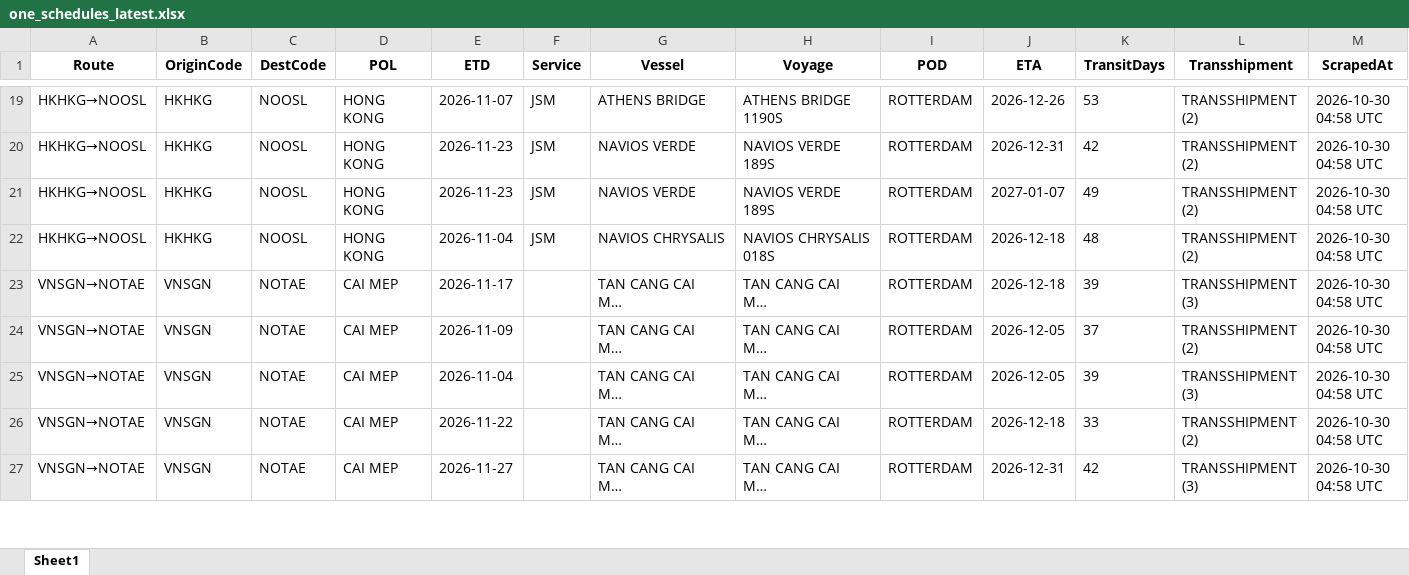
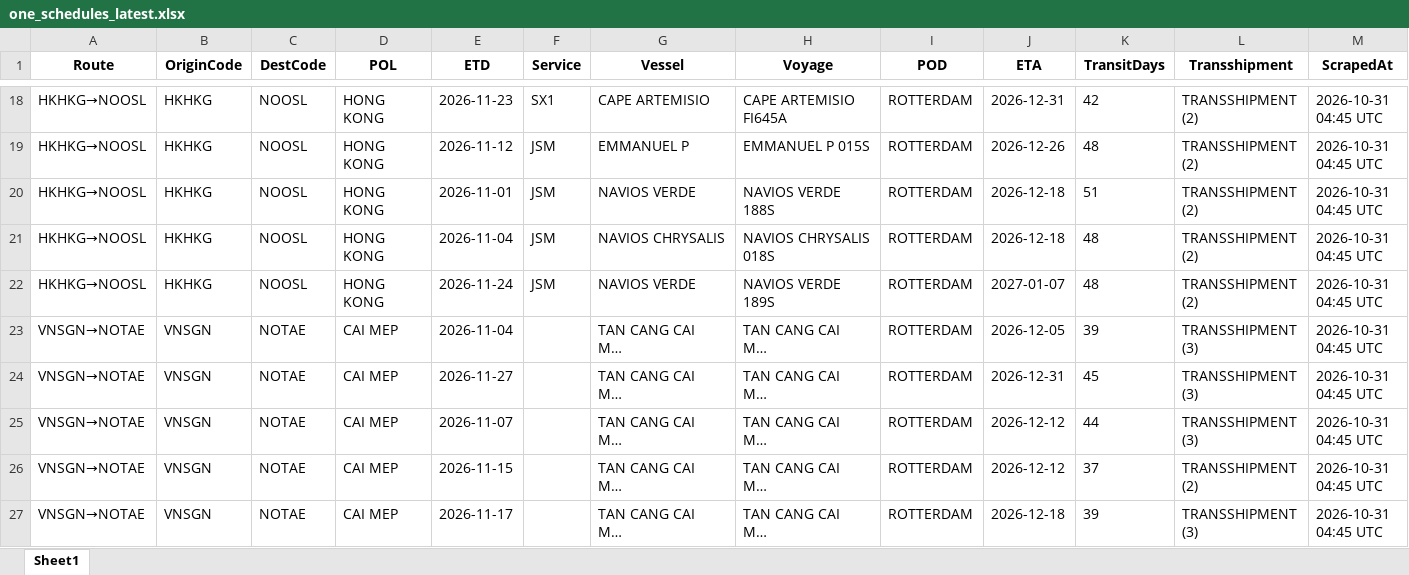
Before and after one commit to Arthur202608/esl-schedule-fetcher, an Excel workbook: output/one_schedules_latest.xlsx, sheet Sheet1, drawn as a sheet; only a part is shown, gaps mark what is left out; long unchanged cells end in …; values as stored, in another font and other column widths than the file's, no borders; addresses are those after the commit; the diff covers the shown part only; the diff names each change by its address in the sheet, - before the commit and + after, or states it on an @@ line.

```diff
--- a/output/one_schedules_latest.xlsx (sheet Sheet1)
+++ b/output/one_schedules_latest.xlsx (sheet Sheet1)
-E18 (ETD): 2026-11-07
+E18 (ETD): 2026-11-23
-F18 (Service): JSM
+F18 (Service): SX1
-G18 (Vessel): ATHENS BRIDGE
+G18 (Vessel): CAPE ARTEMISIO
-H18 (Voyage): ATHENS BRIDGE 1190S
+H18 (Voyage): CAPE ARTEMISIO FI645A
-J18 (ETA): 2026-12-26
+J18 (ETA): 2026-12-31
-K18 (TransitDays): 53
+K18 (TransitDays): 42
-M18:M21 (ScrapedAt): 2026-10-30 04:58 UTC
+M18:M21 (ScrapedAt): 2026-10-31 04:45 UTC
-E19 (ETD): 2026-11-23
+E19 (ETD): 2026-11-12
-G19 (Vessel): NAVIOS VERDE
+G19 (Vessel): EMMANUEL P
-H19 (Voyage): NAVIOS VERDE 189S
+H19 (Voyage): EMMANUEL P 015S
-J19 (ETA): 2026-12-31
+J19 (ETA): 2026-12-26
-K19 (TransitDays): 42
+K19 (TransitDays): 48
-E20 (ETD): 2026-11-23
+E20 (ETD): 2026-11-01
-H20 (Voyage): NAVIOS VERDE 189S
+H20 (Voyage): NAVIOS VERDE 188S
-J20 (ETA): 2027-01-07
+J20 (ETA): 2026-12-18
-K20 (TransitDays): 49
+K20 (TransitDays): 51
+row 22: HKHKG→NOOSL | HKHKG | NOOSL | HONG KONG | 2026-11-24 | JSM | NAVIOS VERDE | NAVIOS VERDE 189S | ROTTERDAM | 2027-01-07 | 48 | TRANSSHIPMENT (2) | 2026-10-31 04:45 UTC
-E23 (ETD): 2026-11-17
+E23 (ETD): 2026-11-04
-J23 (ETA): 2026-12-18
+J23 (ETA): 2026-12-05
-M23:M27 (ScrapedAt): 2026-10-30 04:58 UTC
+M23:M27 (ScrapedAt): 2026-10-31 04:45 UTC
-E24 (ETD): 2026-11-09
+E24 (ETD): 2026-11-27
-J24 (ETA): 2026-12-05
+J24 (ETA): 2026-12-31
-K24 (TransitDays): 37
+K24 (TransitDays): 45
-L24 (Transshipment): TRANSSHIPMENT (2)
+L24 (Transshipment): TRANSSHIPMENT (3)
-E25 (ETD): 2026-11-04
+E25 (ETD): 2026-11-07
-J25 (ETA): 2026-12-05
+J25 (ETA): 2026-12-12
-K25 (TransitDays): 39
+K25 (TransitDays): 44
-E26 (ETD): 2026-11-22
+E26 (ETD): 2026-11-15
-J26 (ETA): 2026-12-18
+J26 (ETA): 2026-12-12
-K26 (TransitDays): 33
+K26 (TransitDays): 37
-E27 (ETD): 2026-11-27
+E27 (ETD): 2026-11-17
-J27 (ETA): 2026-12-31
+J27 (ETA): 2026-12-18
-K27 (TransitDays): 42
+K27 (TransitDays): 39
```
Also changed, not shown: 3 added rows, 7 removed rows and 151 edited cells elsewhere in this sheet, output/esl_schedules_latest.xlsx, 2 other files.
